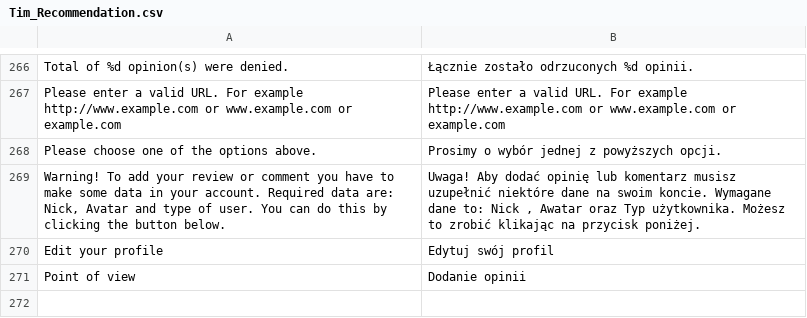
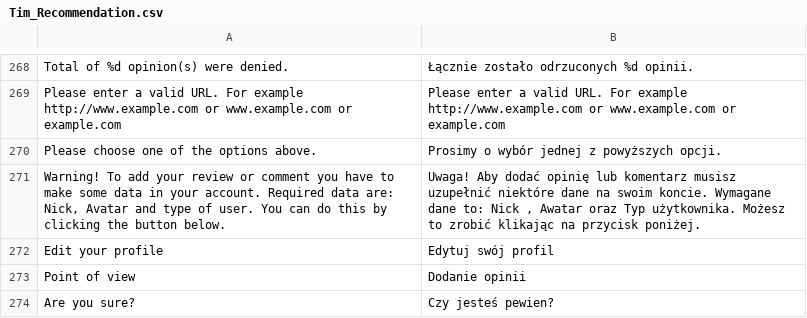
Before and after one commit to Vladishev/recommendation, a CSV file: app/locale/pl_PL/Tim_Recommendation.csv, drawn as a sheet; only a part is shown, gaps mark what is left out; the diff covers the shown part only; the diff names each change by its address in the sheet, - before the commit and + after, or states it on an @@ line.

```diff
--- a/app/locale/pl_PL/Tim_Recommendation.csv
+++ b/app/locale/pl_PL/Tim_Recommendation.csv
+row 274: Are you sure? | Czy jesteś pewien?
```
Also changed, not shown: 4 added rows and 2 removed rows elsewhere in this file, 7 other files.
